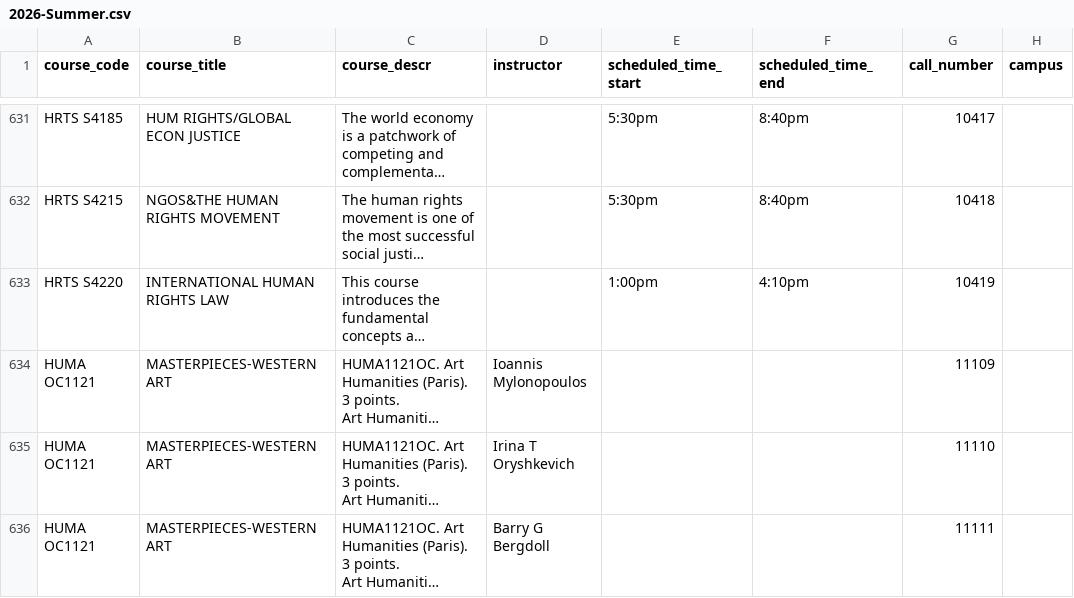
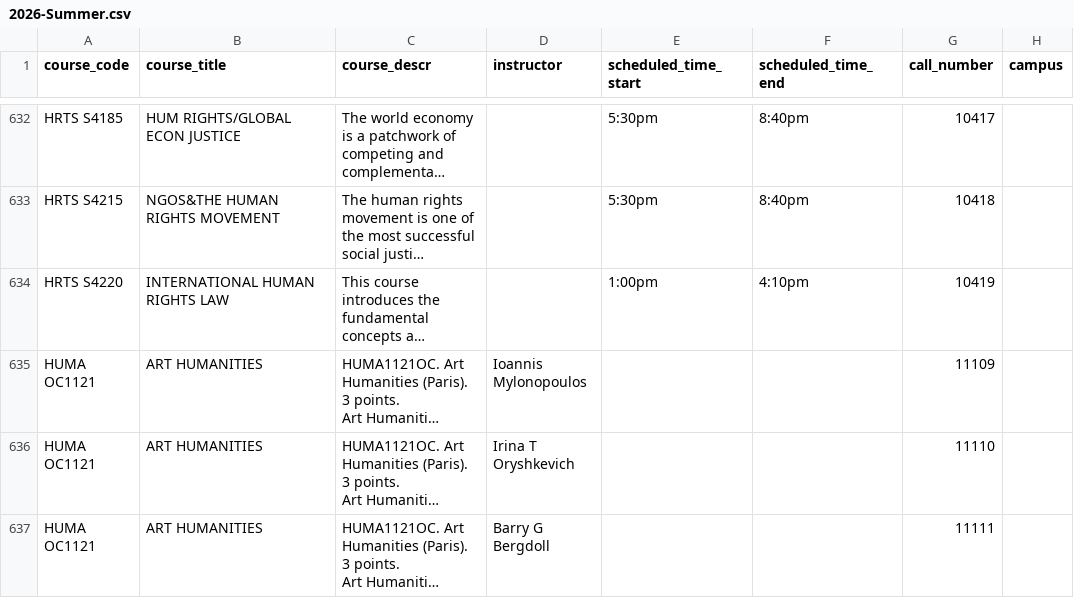
Before and after one commit to soid/columbia-catalog-data, a CSV file: classes/2026-Summer.csv, drawn as a sheet; only a part is shown, gaps mark what is left out; long unchanged cells end in …; addresses are those after the commit; the diff covers the shown part only; the diff names each change by its address in the sheet, - before the commit and + after, or states it on an @@ line.

Commit message:
Updated data

```diff
--- a/classes/2026-Summer.csv
+++ b/classes/2026-Summer.csv
-B635:B637 (course_title): MASTERPIECES-WESTERN ART
+B635:B637 (course_title): ART HUMANITIES
```
Also changed, not shown: 1 added row and 7 edited cells elsewhere in this file, 8 other files.
